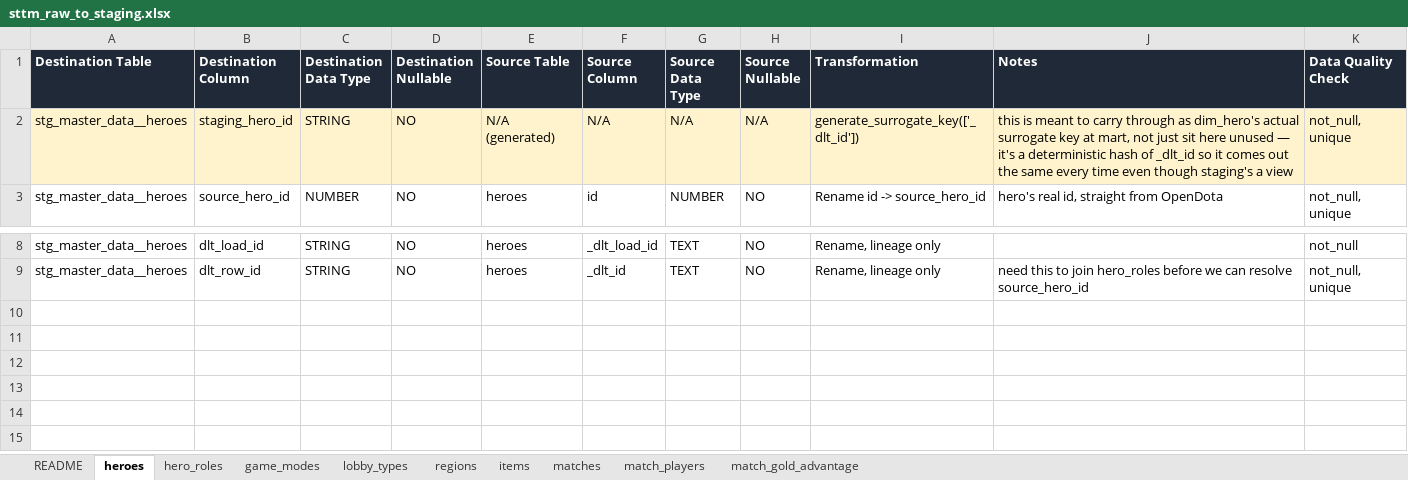
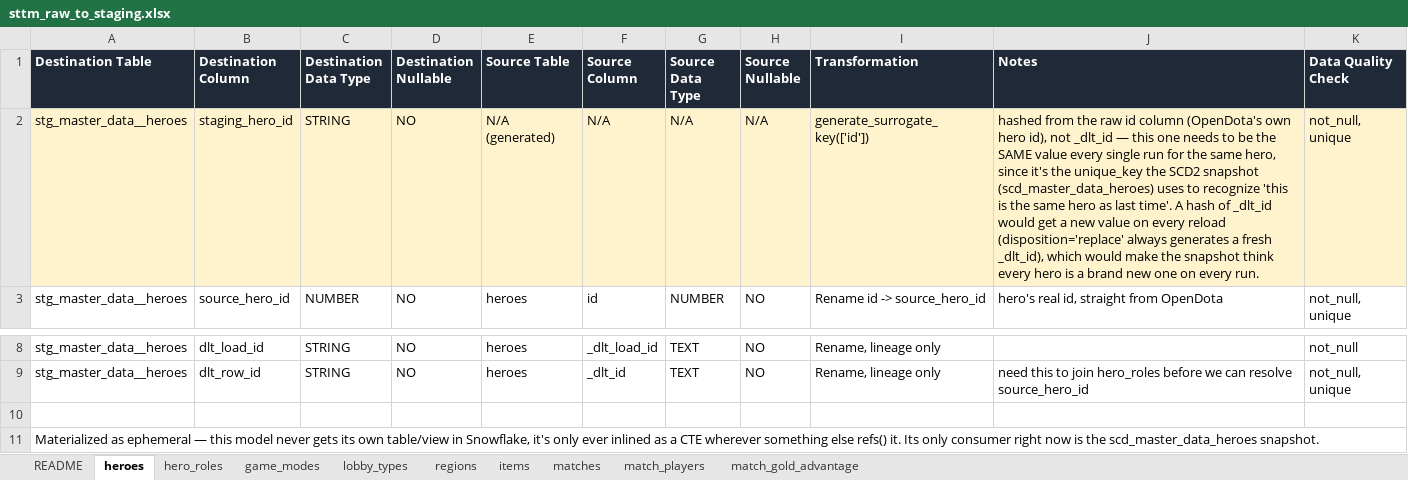
Before and after one commit to SaharLatifi/dota2-analytics-pipeline, an Excel workbook: docs/sttm_raw_to_staging.xlsx, sheet heroes, drawn as a sheet; only a part is shown, gaps mark what is left out; values as stored, in another font and other column widths than the file's, no borders; the diff names each change by its address in the sheet, - before the commit and + after, or states it on an @@ line.

```diff
--- a/docs/sttm_raw_to_staging.xlsx (sheet heroes)
+++ b/docs/sttm_raw_to_staging.xlsx (sheet heroes)
-I2 (Transformation): generate_surrogate_key(['_dlt_id'])
+I2 (Transformation): generate_surrogate_key(['id'])
-J2 (Notes): this is meant to carry through as dim_hero's actual surrogate key at mart, not just sit here unused — it's a deterministic hash of _dlt_id so it comes out the same every time even though staging's a view
+J2 (Notes): hashed from the raw id column (OpenDota's own hero id), not _dlt_id — this one needs to be the SAME value every single run for the same hero, since it's the unique_key the SCD2 snapshot (scd_master_data_heroes) uses to recognize 'this is the same hero as last time'. A hash of _dlt_id would get a new value on every reload (disposition='replace' always generates a fresh _dlt_id), which would make the snapshot think every hero is a brand new one on every run.
+row 10: (empty)
+row 11: Materialized as ephemeral — this model never gets its own table/view in Snowflake, it's only ever inlined as a CTE wherever something else refs() it. Its only consumer right now is the scd_master_data_heroes snapshot.
```
Also changed, not shown: sheet README, sheet hero_roles, sheet regions, sheet lobby_types, sheet game_modes, 2 other files.
